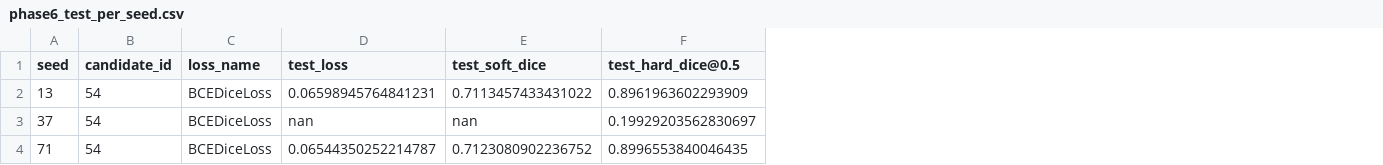
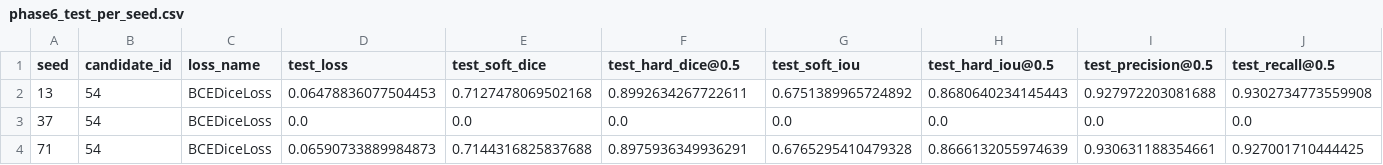
Before and after one commit to tkescec-algebra/UltraLightFCN, a CSV file: train/seg_phase6/final_retrain90/phase6_test_per_seed.csv, drawn as a sheet; only a part is shown; the diff names each change by its address in the sheet, - before the commit and + after, or states it on an @@ line.

```diff
--- a/train/seg_phase6/final_retrain90/phase6_test_per_seed.csv
+++ b/train/seg_phase6/final_retrain90/phase6_test_per_seed.csv
+column G (test_soft_iou), rows 2-4: 0.6751389965724892 | 0.0 | 0.6765295410479328
+column H (test_hard_iou@0.5), rows 2-4: 0.8680640234145443 | 0.0 | 0.8666132055974639
+column I (test_precision@0.5), rows 2-4: 0.927972203081688 | 0.0 | 0.930631188354661
+column J (test_recall@0.5), rows 2-4: 0.9302734773559908 | 0.0 | 0.927001710444425
-D2 (test_loss): 0.06598945764841231
+D2 (test_loss): 0.06478836077504453
-E2 (test_soft_dice): 0.7113457433431022
+E2 (test_soft_dice): 0.7127478069502168
-F2 (test_hard_dice@0.5): 0.8961963602293909
+F2 (test_hard_dice@0.5): 0.8992634267722611
-D3 (test_loss): nan
+D3 (test_loss): 0.0
-E3 (test_soft_dice): nan
+E3 (test_soft_dice): 0.0
-F3 (test_hard_dice@0.5): 0.19929203562830697
+F3 (test_hard_dice@0.5): 0.0
-D4 (test_loss): 0.06544350252214787
+D4 (test_loss): 0.06590733889984873
-E4 (test_soft_dice): 0.7123080902236752
+E4 (test_soft_dice): 0.7144316825837688
-F4 (test_hard_dice@0.5): 0.8996553840046435
+F4 (test_hard_dice@0.5): 0.8975936349936291
```
Also changed, not shown: train/seg_phase6/final_retrain90/trial_54/seed_13/epoch_log.csv, train/seg_phase6/final_retrain90/trial_54/seed_37/epoch_log.csv, 7 other files.
